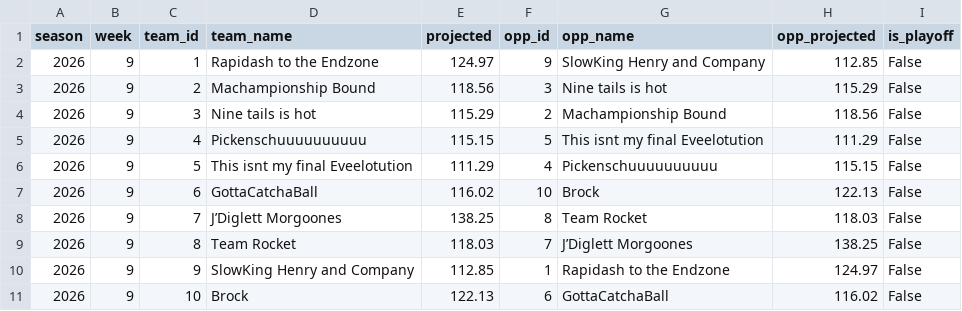
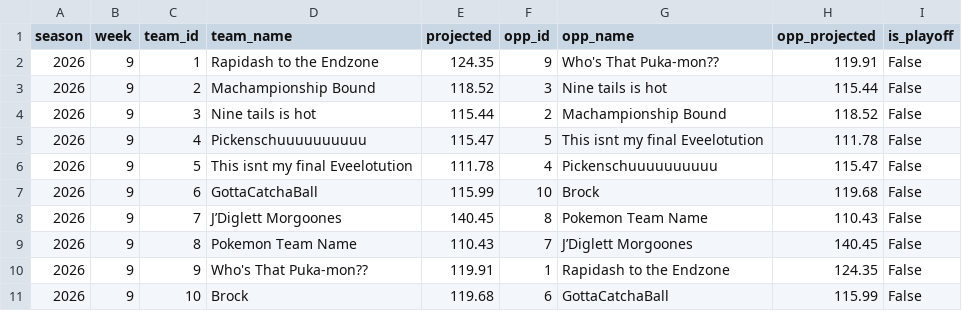
Before and after one commit to JMKniss/we-are-how-u-mean, a CSV file: data/archive/upcoming.csv, drawn as a sheet.

```diff
--- a/data/archive/upcoming.csv
+++ b/data/archive/upcoming.csv
@@ -1,11 +1,11 @@
 season,week,team_id,team_name,projected,opp_id,opp_name,opp_projected,is_playoff
-2026,9,1,Rapidash to the Endzone,124.97,9,SlowKing Henry and Company,112.85,False
-2026,9,2,Machampionship Bound,118.56,3,Nine tails is hot,115.29,False
-2026,9,3,Nine tails is hot,115.29,2,Machampionship Bound,118.56,False
-2026,9,4,Pickenschuuuuuuuuuu,115.15,5,This isnt my final Eveelotution,111.29,False
-2026,9,5,This isnt my final Eveelotution,111.29,4,Pickenschuuuuuuuuuu,115.15,False
-2026,9,6,GottaCatchaBall,116.02,10,Brock,122.13,False
-2026,9,7,J’Diglett Morgoones,138.25,8,Team Rocket,118.03,False
-2026,9,8,Team Rocket,118.03,7,J’Diglett Morgoones,138.25,False
-2026,9,9,SlowKing Henry and Company,112.85,1,Rapidash to the Endzone,124.97,False
-2026,9,10,Brock,122.13,6,GottaCatchaBall,116.02,False
+2026,9,1,Rapidash to the Endzone,124.35,9,Who's That Puka-mon??,119.91,False
+2026,9,2,Machampionship Bound,118.52,3,Nine tails is hot,115.44,False
+2026,9,3,Nine tails is hot,115.44,2,Machampionship Bound,118.52,False
+2026,9,4,Pickenschuuuuuuuuuu,115.47,5,This isnt my final Eveelotution,111.78,False
+2026,9,5,This isnt my final Eveelotution,111.78,4,Pickenschuuuuuuuuuu,115.47,False
+2026,9,6,GottaCatchaBall,115.99,10,Brock,119.68,False
+2026,9,7,J’Diglett Morgoones,140.45,8,Pokemon Team Name,110.43,False
+2026,9,8,Pokemon Team Name,110.43,7,J’Diglett Morgoones,140.45,False
+2026,9,9,Who's That Puka-mon??,119.91,1,Rapidash to the Endzone,124.35,False
+2026,9,10,Brock,119.68,6,GottaCatchaBall,115.99,False
```
Also changed, not shown: data/archive/rosters.csv, data/archive/transactions.csv, 7 other files.
